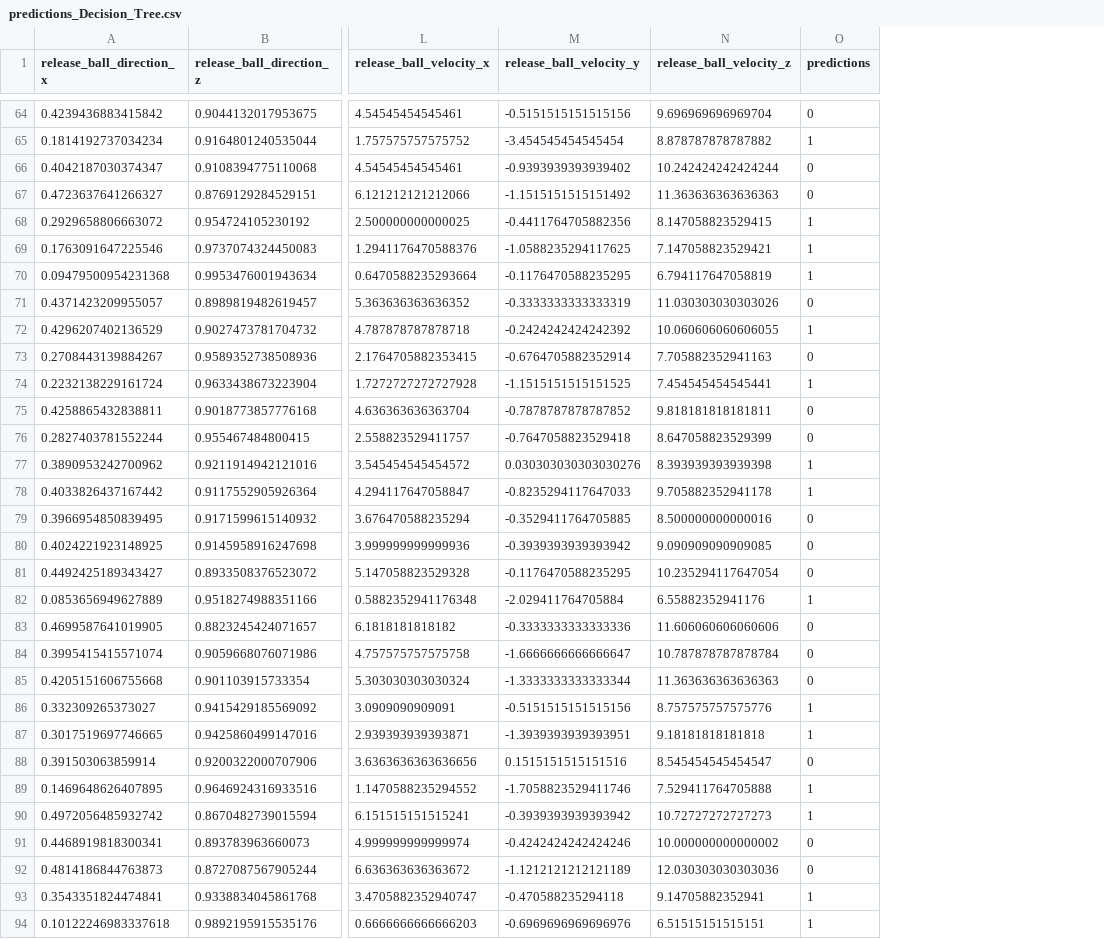
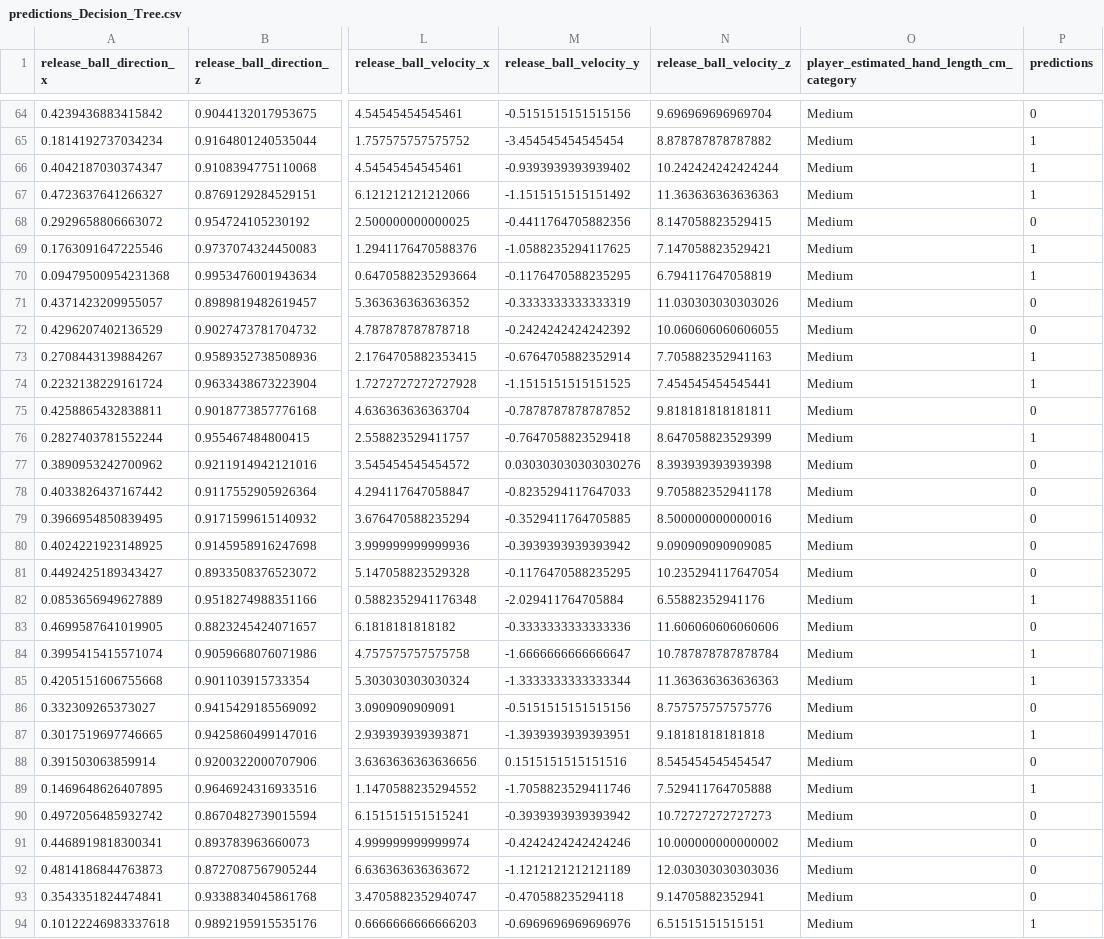
Before and after one commit to ghadfield32/ml_preprocessor, a CSV file: examples/notebooks/preprocessor/predictions/predictions_Decision_Tree.csv, drawn as a sheet; only a part is shown, gaps mark what is left out; addresses are those after the commit; the diff covers the shown part only; the diff names each change by its address in the sheet, - before the commit and + after, or states it on an @@ line.

```diff
--- a/examples/notebooks/preprocessor/predictions/predictions_Decision_Tree.csv
+++ b/examples/notebooks/preprocessor/predictions/predictions_Decision_Tree.csv
+column O, row 1: player_estimated_hand_length_cm_category; rows 64-94: all Medium
-P66:P67 (predictions): 0
+P66:P67 (predictions): 1
-P68 (predictions): 1
+P68 (predictions): 0
-P72 (predictions): 1
+P72 (predictions): 0
-P73 (predictions): 0
+P73 (predictions): 1
-P76 (predictions): 0
+P76 (predictions): 1
-P77:P78 (predictions): 1
+P77:P78 (predictions): 0
-P84:P85 (predictions): 0
+P84:P85 (predictions): 1
-P86 (predictions): 1
+P86 (predictions): 0
-P90 (predictions): 1
+P90 (predictions): 0
-P93 (predictions): 1
+P93 (predictions): 0
```
Also changed, not shown: 27 edited cells elsewhere in this file, 21 other files.
